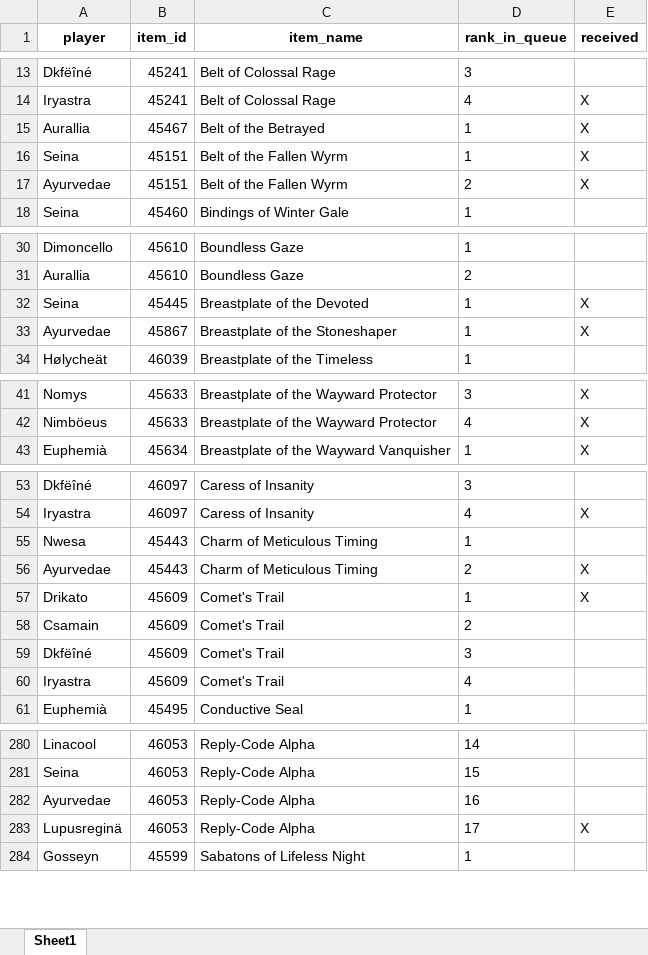
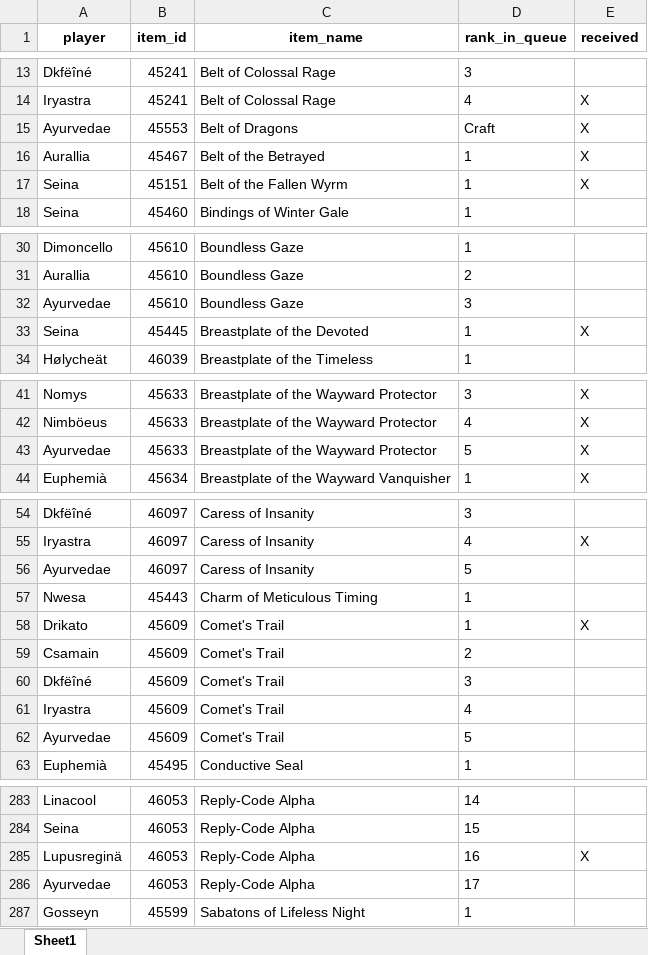
Before and after one commit to Sharptsa/Divide-BiS, an Excel workbook: data/players_priorities.xlsx, sheet Sheet1, drawn as a sheet; only a part is shown, gaps mark what is left out; values as stored, in another font and other column widths than the file's, no borders; removed rows and columns are numbered as before the commit, all else as after; the diff covers the shown part only; the diff names each change by its address in the sheet, - before the commit and + after, or states it on an @@ line.

```diff
--- a/data/players_priorities.xlsx (sheet Sheet1)
+++ b/data/players_priorities.xlsx (sheet Sheet1)
+row 15: Ayurvedae | 45553 | Belt of Dragons | Craft | X
-row 17: Ayurvedae | 45151 | Belt of the Fallen Wyrm | 2 | X
+row 32: Ayurvedae | 45610 | Boundless Gaze | 3
-row 33: Ayurvedae | 45867 | Breastplate of the Stoneshaper | 1 | X
+row 43: Ayurvedae | 45633 | Breastplate of the Wayward Protector | 5 | X
+row 56: Ayurvedae | 46097 | Caress of Insanity | 5
-row 56: Ayurvedae | 45443 | Charm of Meticulous Timing | 2 | X
+row 62: Ayurvedae | 45609 | Comet's Trail | 5
-row 282: Ayurvedae | 46053 | Reply-Code Alpha | 16
-D285 (rank_in_queue): 17
+D285 (rank_in_queue): 16
+row 286: Ayurvedae | 46053 | Reply-Code Alpha | 17
```
Also changed, not shown: 7 added rows, 9 removed rows, 1 moved row and 4 edited cells elsewhere in this sheet, 3 other files.
